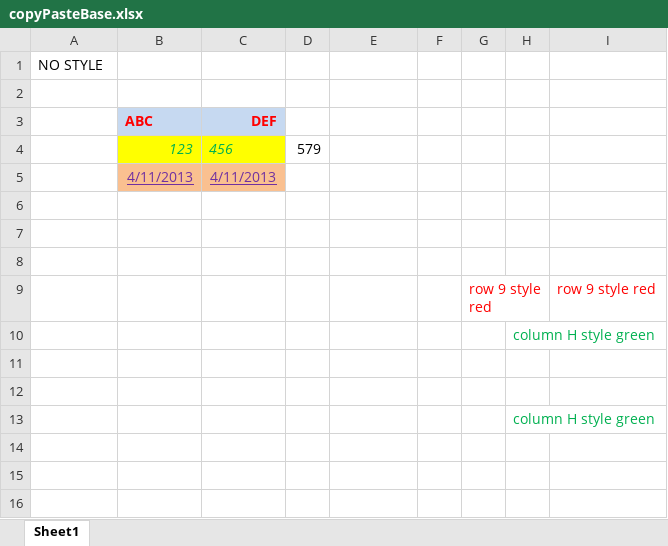
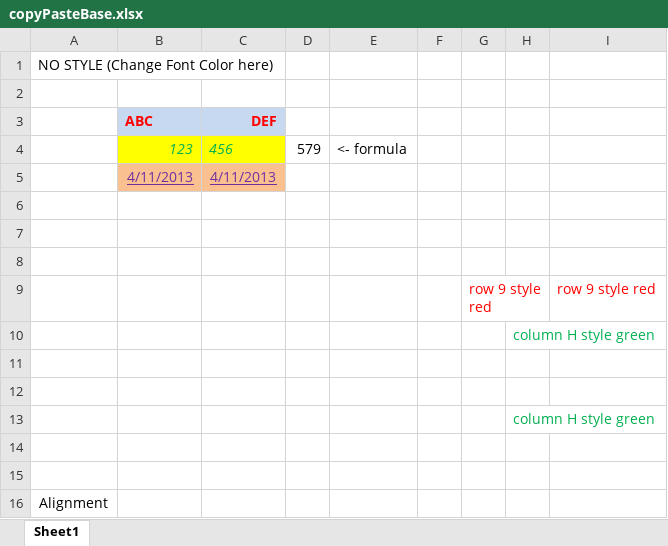
Before and after one commit to zkoss/zkspreadsheet, an Excel workbook: essential/src/main/webapp/WEB-INF/excelsrc/copyPasteBase.xlsx, sheet Sheet1, drawn as a sheet; values as stored, in another font and other column widths than the file's, no borders; the diff names each change by its address in the sheet, - before the commit and + after, or states it on an @@ line.

Commit message:
alignment

```diff
--- a/essential/src/main/webapp/WEB-INF/excelsrc/copyPasteBase.xlsx (sheet Sheet1)
+++ b/essential/src/main/webapp/WEB-INF/excelsrc/copyPasteBase.xlsx (sheet Sheet1)
-A1: NO STYLE
+A1: NO STYLE (Change Font Color here)
-E4: (empty)
+E4: <- formula
+row 14: (empty)
+row 15: (empty)
+row 16: Alignment
```
Also changed, not shown: 6 other files.
